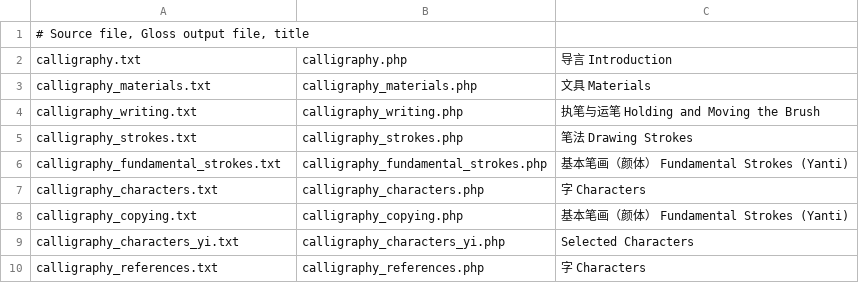
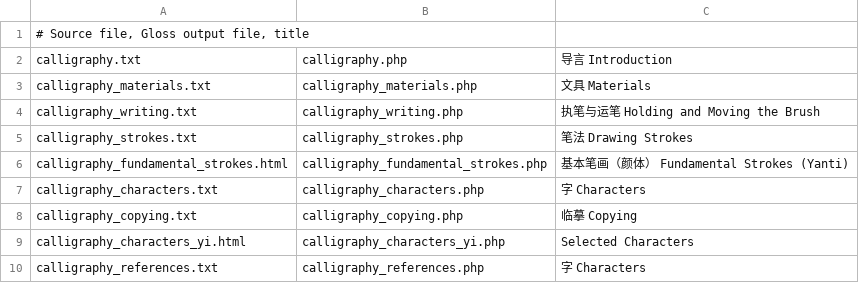
Before and after one commit to alexamies/chinesenotes.com, a CSV file: data/corpus/calligraphy.csv, drawn as a sheet.

Commit message:
Renamed some corpus files

```diff
--- a/data/corpus/calligraphy.csv
+++ b/data/corpus/calligraphy.csv
@@ -5,6 +5,6 @@ calligraphy_writing.txt	calligraphy_writing.php	执笔与运笔 Holding and Movi
 calligraphy_strokes.txt	calligraphy_strokes.php	笔法 Drawing Strokes
-calligraphy_fundamental_strokes.txt	calligraphy_fundamental_strokes.php	基本笔画（颜体） Fundamental Strokes (Yanti)
+calligraphy_fundamental_strokes.html	calligraphy_fundamental_strokes.php	基本笔画（颜体） Fundamental Strokes (Yanti)
 calligraphy_characters.txt	calligraphy_characters.php	字 Characters
-calligraphy_copying.txt	calligraphy_copying.php	基本笔画（颜体） Fundamental Strokes (Yanti)
-calligraphy_characters_yi.txt	calligraphy_characters_yi.php	Selected Characters
+calligraphy_copying.txt	calligraphy_copying.php	临摹 Copying
+calligraphy_characters_yi.html	calligraphy_characters_yi.php	Selected Characters
 calligraphy_references.txt	calligraphy_references.php	字 Characters
```
